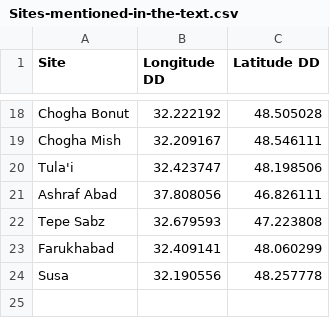
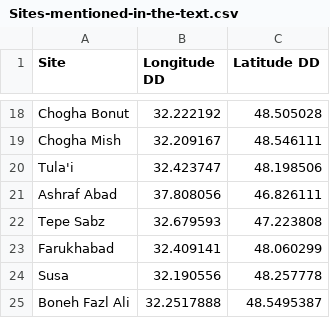
Before and after one commit to SetarehShafizadeh/Tulai, a CSV file: data/raw-data/Sites-mentioned-in-the-text.csv, drawn as a sheet; only a part is shown, gaps mark what is left out; the diff names each change by its address in the sheet, - before the commit and + after, or states it on an @@ line.

Commit message:
One additional site added

```diff
--- a/data/raw-data/Sites-mentioned-in-the-text.csv
+++ b/data/raw-data/Sites-mentioned-in-the-text.csv
+row 25: Boneh Fazl Ali | 32.2517888 | 48.5495387
```
Also changed, not shown: 5 other files.
